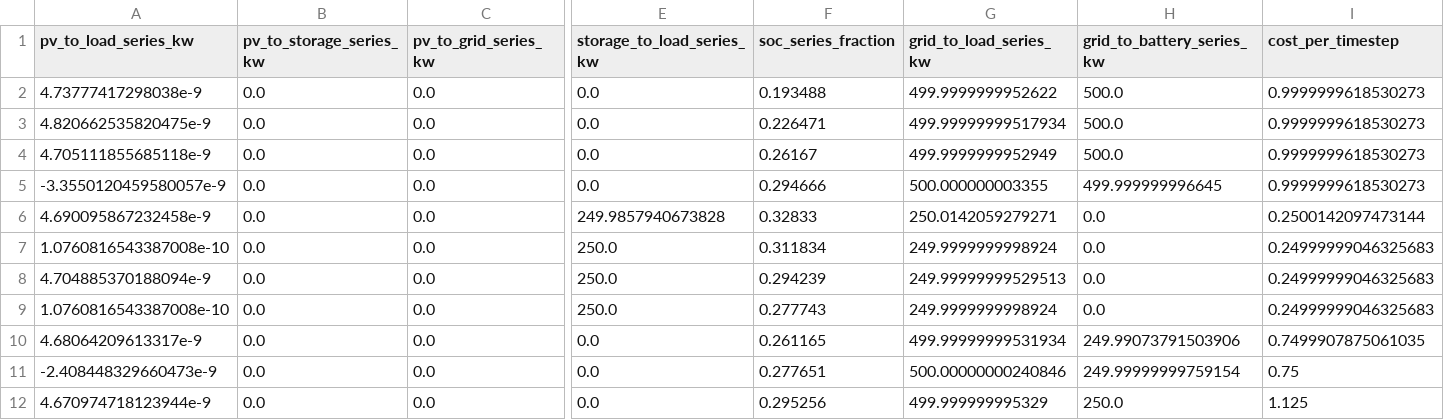
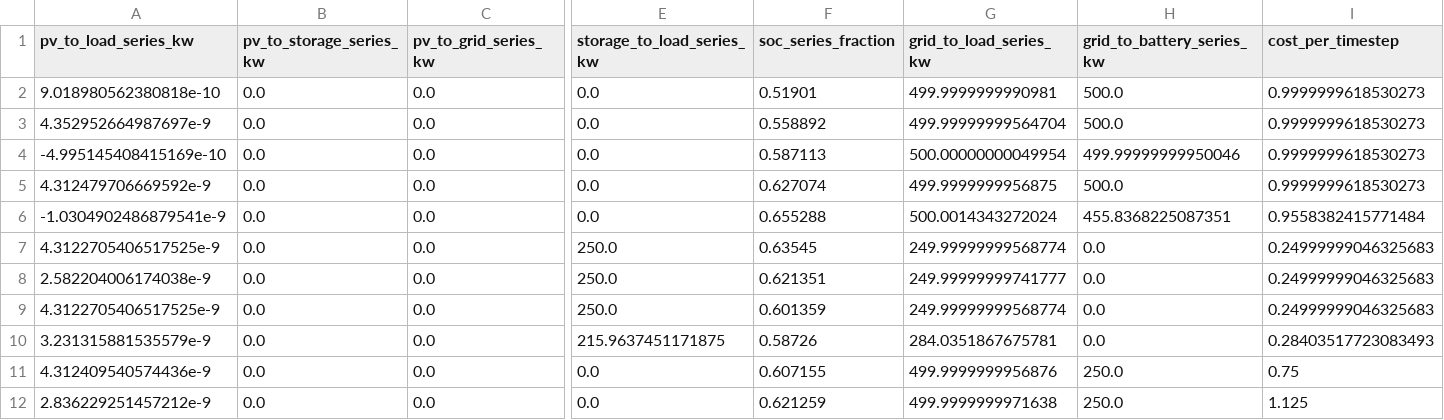
Before and after one commit to NatLabRockies/REopt-MPC, a CSV file: aries_connection/outputs/REMOTE/RTDS_demo_test_kwh_REMOTE_reopt_dispatch.csv, drawn as a sheet; only a part is shown, gaps mark what is left out; removed rows and columns are numbered as before the commit, all else as after; rows hold the shown columns only; the diff covers the shown part only; the diff names each change by its address in the sheet, - before the commit and + after, or states it on an @@ line.

```diff
--- a/aries_connection/outputs/REMOTE/RTDS_demo_test_kwh_REMOTE_reopt_dispatch.csv
+++ b/aries_connection/outputs/REMOTE/RTDS_demo_test_kwh_REMOTE_reopt_dispatch.csv
-A2 (pv_to_load_series_kw): 4.73777417298038e-9
+A2 (pv_to_load_series_kw): 9.018980562380818e-10
-F2 (soc_series_fraction): 0.193488
+F2 (soc_series_fraction): 0.51901
-G2 (grid_to_load_series_kw): 499.9999999952622
+G2 (grid_to_load_series_kw): 499.9999999990981
-A3 (pv_to_load_series_kw): 4.820662535820475e-9
+A3 (pv_to_load_series_kw): 4.352952664987697e-9
-F3 (soc_series_fraction): 0.226471
+F3 (soc_series_fraction): 0.558892
-G3 (grid_to_load_series_kw): 499.99999999517934
+G3 (grid_to_load_series_kw): 499.99999999564704
+row 4: -4.995145408415169e-10 | 0.0 | 0.0 | 0.0 | 0.587113 | 500.00000000049954 | 499.99999999950046 | 0.9999999618530273
-A5 (pv_to_load_series_kw): 4.705111855685118e-9
+A5 (pv_to_load_series_kw): 4.312479706669592e-9
-F5 (soc_series_fraction): 0.26167
+F5 (soc_series_fraction): 0.627074
-G5 (grid_to_load_series_kw): 499.9999999952949
+G5 (grid_to_load_series_kw): 499.9999999956875
-row 5: -3.3550120459580057e-9 | 0.0 | 0.0 | 0.0 | 0.294666 | 500.000000003355 | 499.999999996645 | 0.9999999618530273
-row 6: 4.690095867232458e-9 | 0.0 | 0.0 | 249.9857940673828 | 0.32833 | 250.0142059279271 | 0.0 | 0.2500142097473144
+row 6: -1.0304902486879541e-9 | 0.0 | 0.0 | 0.0 | 0.655288 | 500.0014343272024 | 455.8368225087351 | 0.9558382415771484
-A7 (pv_to_load_series_kw): 1.0760816543387008e-10
+A7 (pv_to_load_series_kw): 4.3122705406517525e-9
-F7 (soc_series_fraction): 0.311834
+F7 (soc_series_fraction): 0.63545
-G7 (grid_to_load_series_kw): 249.9999999998924
+G7 (grid_to_load_series_kw): 249.99999999568774
-A8 (pv_to_load_series_kw): 4.704885370188094e-9
+A8 (pv_to_load_series_kw): 2.582204006174038e-9
-F8 (soc_series_fraction): 0.294239
+F8 (soc_series_fraction): 0.621351
-G8 (grid_to_load_series_kw): 249.99999999529513
+G8 (grid_to_load_series_kw): 249.99999999741777
-A9 (pv_to_load_series_kw): 1.0760816543387008e-10
+A9 (pv_to_load_series_kw): 4.3122705406517525e-9
-F9 (soc_series_fraction): 0.277743
+F9 (soc_series_fraction): 0.601359
-G9 (grid_to_load_series_kw): 249.9999999998924
+G9 (grid_to_load_series_kw): 249.99999999568774
-row 10: 4.68064209613317e-9 | 0.0 | 0.0 | 0.0 | 0.261165 | 499.99999999531934 | 249.99073791503906 | 0.7499907875061035
+row 10: 3.231315881535579e-9 | 0.0 | 0.0 | 215.9637451171875 | 0.58726 | 284.0351867675781 | 0.0 | 0.28403517723083493
-A11 (pv_to_load_series_kw): -2.408448329660473e-9
+A11 (pv_to_load_series_kw): 4.312409540574436e-9
-F11 (soc_series_fraction): 0.277651
+F11 (soc_series_fraction): 0.607155
-G11 (grid_to_load_series_kw): 500.00000000240846
+G11 (grid_to_load_series_kw): 499.9999999956876
-H11 (grid_to_battery_series_kw): 249.99999999759154
+H11 (grid_to_battery_series_kw): 250.0
-A12 (pv_to_load_series_kw): 4.670974718123944e-9
+A12 (pv_to_load_series_kw): 2.836229251457212e-9
-F12 (soc_series_fraction): 0.295256
+F12 (soc_series_fraction): 0.621259
-G12 (grid_to_load_series_kw): 499.999999995329
+G12 (grid_to_load_series_kw): 499.9999999971638
```
Also changed, not shown: 3 added rows, 5 removed rows and 8 edited cells elsewhere in this file, aries_connection/outputs/REMOTE/RTDS_demo_test_kwh_REMOTE_pv_forecasts.csv, 3 other files.
